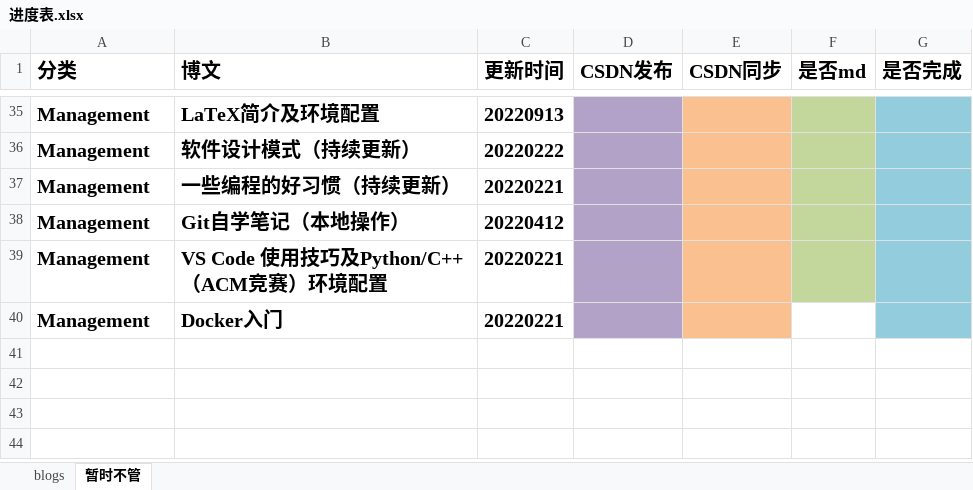
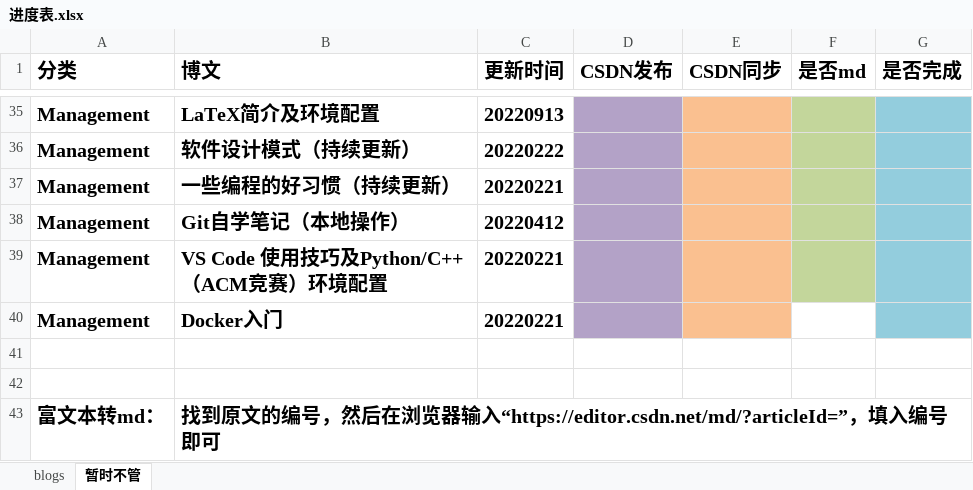
Before and after one commit to ZergWang/Blogs, an Excel workbook: 进度表.xlsx, sheet 暂时不管, drawn as a sheet; only a part is shown, gaps mark what is left out; values as stored, in another font and other column widths than the file's, no borders; the diff names each change by its address in the sheet, - before the commit and + after, or states it on an @@ line.

```diff
--- a/进度表.xlsx (sheet 暂时不管)
+++ b/进度表.xlsx (sheet 暂时不管)
+row 41: (empty)
+row 42: (empty)
+row 43: 富文本转md： | 找到原文的编号，然后在浏览器输入“https://editor.csdn.net/md/?articleId=”，填入编号即可
```
Also changed, not shown: sheet blogs, 2 other files.
